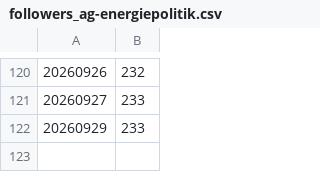
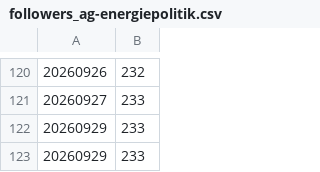
Before and after one commit to Piratenpartei/Statistics-BlueSky, a CSV file: data/followers_ag-energiepolitik.csv, drawn as a sheet; only a part is shown, gaps mark what is left out; the diff names each change by its address in the sheet, - before the commit and + after, or states it on an @@ line.

```diff
--- a/data/followers_ag-energiepolitik.csv
+++ b/data/followers_ag-energiepolitik.csv
+row 123: 20260929 | 233
```
Also changed, not shown: data/followers_de-nw.csv, data/followers_de-sl.csv, 25 other files.
